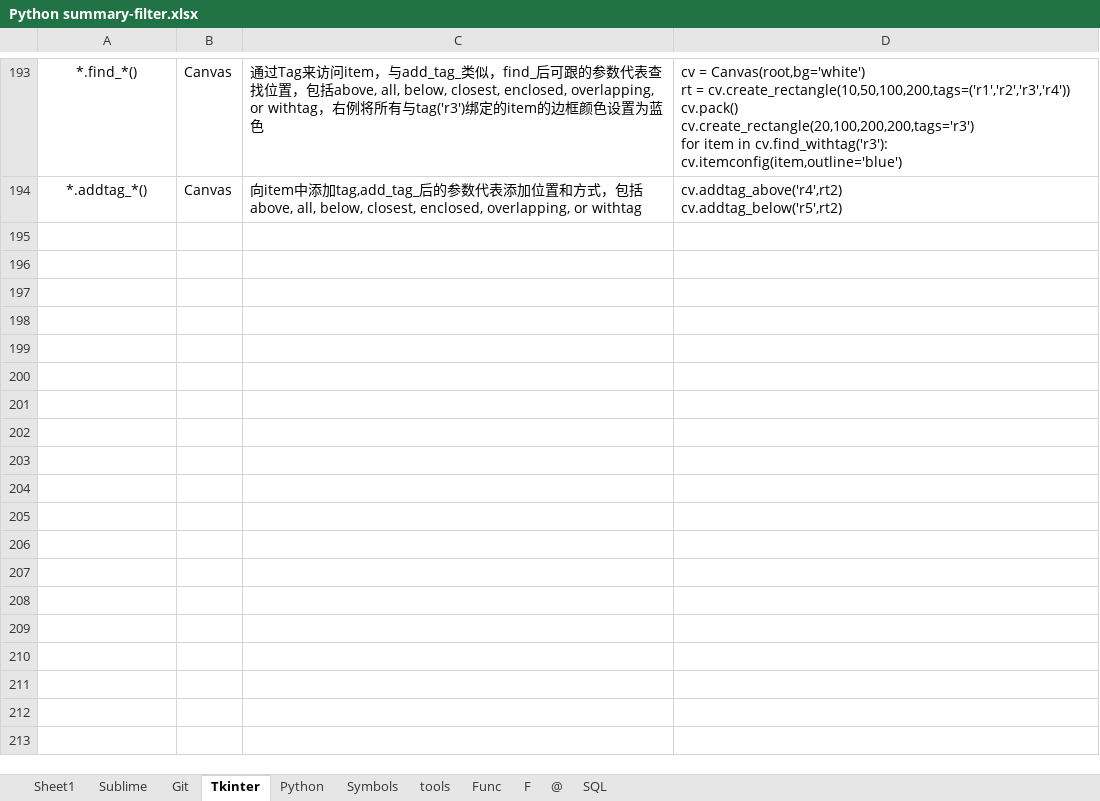
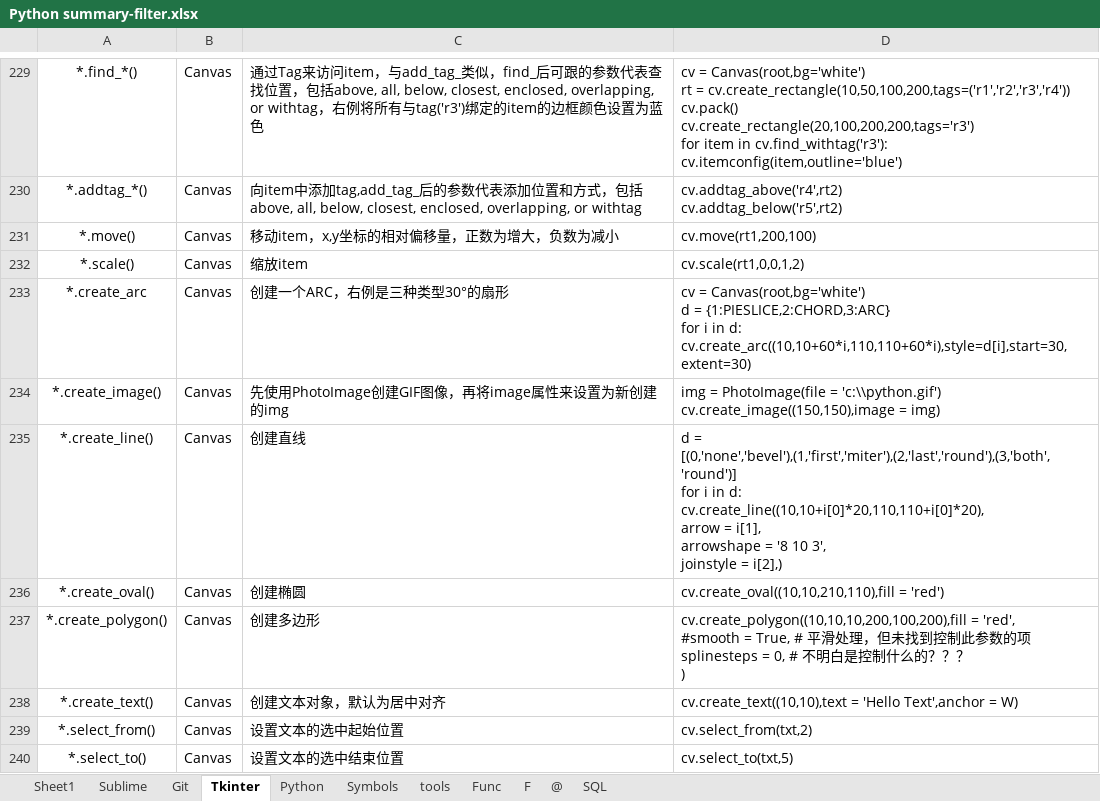
Before and after one commit to kuiwa/learngit, an Excel workbook: Python2.7/Python summary-filter.xlsx, sheet Tkinter, drawn as a sheet; only a part is shown, gaps mark what is left out; values as stored, in another font and other column widths than the file's, no borders; ↵ is a line break in a cell; the diff covers the shown part only; the diff names each change by its address in the sheet, - before the commit and + after, or states it on an @@ line.

Commit message:
finish Tkinter

```diff
--- a/Python2.7/Python summary-filter.xlsx (sheet Tkinter)
+++ b/Python2.7/Python summary-filter.xlsx (sheet Tkinter)
+row 231: *.move() | Canvas | 移动item，x,y坐标的相对偏移量，正数为增大，负数为减小 | cv.move(rt1,200,100)
+row 232: *.scale() | Canvas | 缩放item | cv.scale(rt1,0,0,1,2)
+row 233: *.create_arc | Canvas | 创建一个ARC，右例是三种类型30°的扇形 | cv = Canvas(root,bg='white') ↵ d = {1:PIESLICE,2:CHORD,3:ARC} ↵ for i in d: ↵ cv.create_arc((10,10+60*i,110,110+60*i),style=d[i],start=30,extent=30)
+row 234: *.create_image() | Canvas | 先使用PhotoImage创建GIF图像，再将image属性来设置为新创建的img | img = PhotoImage(file = 'c:\\python.gif') ↵ cv.create_image((150,150),image = img)
+row 235: *.create_line() | Canvas | 创建直线 | d = [(0,'none','bevel'),(1,'first','miter'),(2,'last','round'),(3,'both','round')] ↵ for i in d: ↵ cv.create_line((10,10+i[0]*20,110,110+i[0]*20), ↵ arrow = i[1], ↵ arrowshape = '8 10 3', ↵ joinstyle = i[2],)
+row 236: *.create_oval() | Canvas | 创建椭圆 | cv.create_oval((10,10,210,110),fill = 'red')
+row 237: *.create_polygon() | Canvas | 创建多边形 | cv.create_polygon((10,10,10,200,100,200),fill = 'red', ↵ #smooth = True, # 平滑处理，但未找到控制此参数的项 ↵ splinesteps = 0, # 不明白是控制什么的？？？ ↵ )
+row 238: *.create_text() | Canvas | 创建文本对象，默认为居中对齐 | cv.create_text((10,10),text = 'Hello Text',anchor = W)
+row 239: *.select_from() | Canvas | 设置文本的选中起始位置 | cv.select_from(txt,2)
+row 240: *.select_to() | Canvas | 设置文本的选中结束位置 | cv.select_to(txt,5)
```
Also changed, not shown: 55 added rows, 4 edited cells and merged cells elsewhere in this sheet, formulas that keep their value, 15 other files.
